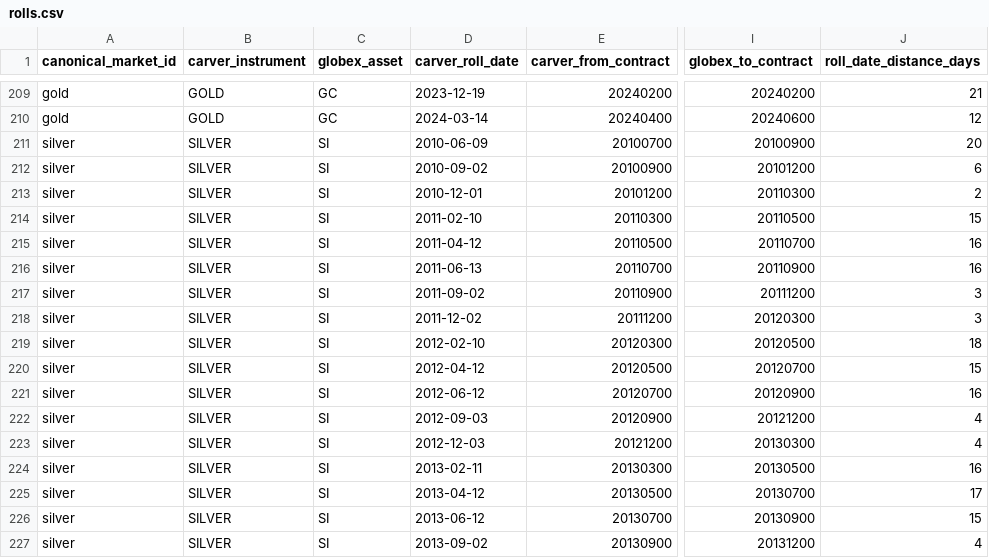
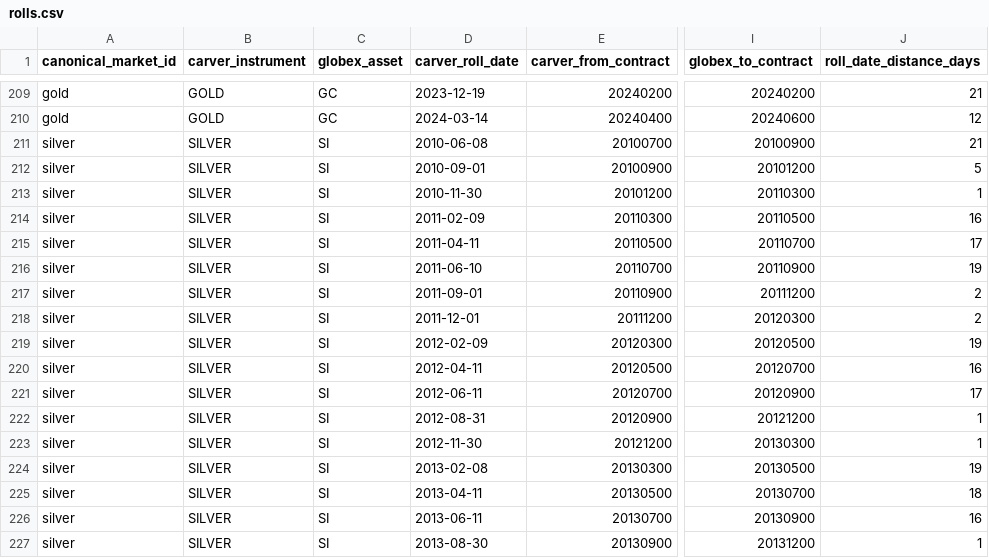
Before and after one commit to ericlief/derivatives-bt-engine, a CSV file: research/pysystemtrade-overlap/rolls.csv, drawn as a sheet; only a part is shown, gaps mark what is left out; the diff covers the shown part only; the diff names each change by its address in the sheet, - before the commit and + after, or states it on an @@ line.

```diff
--- a/research/pysystemtrade-overlap/rolls.csv
+++ b/research/pysystemtrade-overlap/rolls.csv
-D211 (carver_roll_date): 2010-06-09
+D211 (carver_roll_date): 2010-06-08
-J211 (roll_date_distance_days): 20
+J211 (roll_date_distance_days): 21
-D212 (carver_roll_date): 2010-09-02
+D212 (carver_roll_date): 2010-09-01
-J212 (roll_date_distance_days): 6
+J212 (roll_date_distance_days): 5
-D213 (carver_roll_date): 2010-12-01
+D213 (carver_roll_date): 2010-11-30
-J213 (roll_date_distance_days): 2
+J213 (roll_date_distance_days): 1
-D214 (carver_roll_date): 2011-02-10
+D214 (carver_roll_date): 2011-02-09
-J214 (roll_date_distance_days): 15
+J214 (roll_date_distance_days): 16
-D215 (carver_roll_date): 2011-04-12
+D215 (carver_roll_date): 2011-04-11
-J215 (roll_date_distance_days): 16
+J215 (roll_date_distance_days): 17
-D216 (carver_roll_date): 2011-06-13
+D216 (carver_roll_date): 2011-06-10
-J216 (roll_date_distance_days): 16
+J216 (roll_date_distance_days): 19
-D217 (carver_roll_date): 2011-09-02
+D217 (carver_roll_date): 2011-09-01
-J217:J218 (roll_date_distance_days): 3
+J217:J218 (roll_date_distance_days): 2
-D218 (carver_roll_date): 2011-12-02
+D218 (carver_roll_date): 2011-12-01
-D219 (carver_roll_date): 2012-02-10
+D219 (carver_roll_date): 2012-02-09
-J219 (roll_date_distance_days): 18
+J219 (roll_date_distance_days): 19
-D220 (carver_roll_date): 2012-04-12
+D220 (carver_roll_date): 2012-04-11
-J220 (roll_date_distance_days): 15
+J220 (roll_date_distance_days): 16
-D221 (carver_roll_date): 2012-06-12
+D221 (carver_roll_date): 2012-06-11
-J221 (roll_date_distance_days): 16
+J221 (roll_date_distance_days): 17
-D222 (carver_roll_date): 2012-09-03
+D222 (carver_roll_date): 2012-08-31
-J222:J223 (roll_date_distance_days): 4
+J222:J223 (roll_date_distance_days): 1
-D223 (carver_roll_date): 2012-12-03
+D223 (carver_roll_date): 2012-11-30
-D224 (carver_roll_date): 2013-02-11
+D224 (carver_roll_date): 2013-02-08
-J224 (roll_date_distance_days): 16
+J224 (roll_date_distance_days): 19
-D225 (carver_roll_date): 2013-04-12
+D225 (carver_roll_date): 2013-04-11
-J225 (roll_date_distance_days): 17
+J225 (roll_date_distance_days): 18
-D226 (carver_roll_date): 2013-06-12
+D226 (carver_roll_date): 2013-06-11
-J226 (roll_date_distance_days): 15
+J226 (roll_date_distance_days): 16
-D227 (carver_roll_date): 2013-09-02
+D227 (carver_roll_date): 2013-08-30
-J227 (roll_date_distance_days): 4
+J227 (roll_date_distance_days): 1
```
Also changed, not shown: 78 edited cells elsewhere in this file, research/pysystemtrade-overlap/missing_dates.csv, research/pysystemtrade-overlap/summary.csv, 10 other files.
